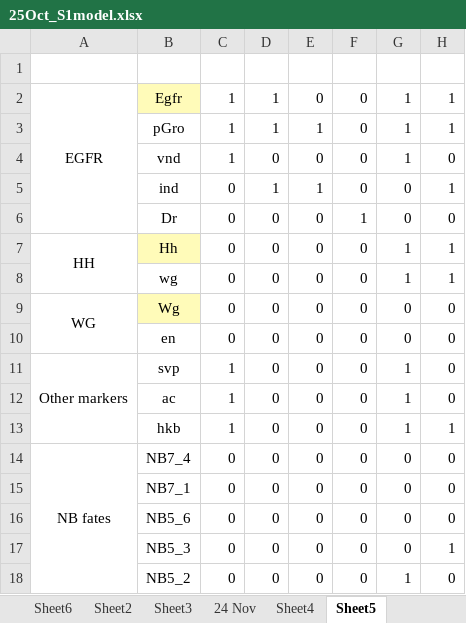
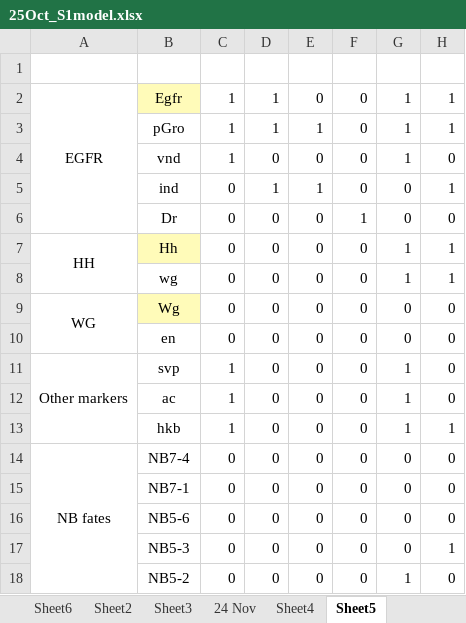
Before and after one commit to ozlembahar/devo-logic, an Excel workbook: Stablestates/25Oct_S1model.xlsx, sheet Sheet5, drawn as a sheet; only a part is shown; values as stored, in another font and other column widths than the file's, no borders; conditional formats not drawn; the diff names each change by its address in the sheet, - before the commit and + after, or states it on an @@ line.

```diff
--- a/Stablestates/25Oct_S1model.xlsx (sheet Sheet5)
+++ b/Stablestates/25Oct_S1model.xlsx (sheet Sheet5)
-B14: NB7_4
+B14: NB7-4
-B15: NB7_1
+B15: NB7-1
-B16: NB5_6
+B16: NB5-6
-B17: NB5_3
+B17: NB5-3
-B18: NB5_2
+B18: NB5-2
```
Also changed, not shown: 6 other files.
